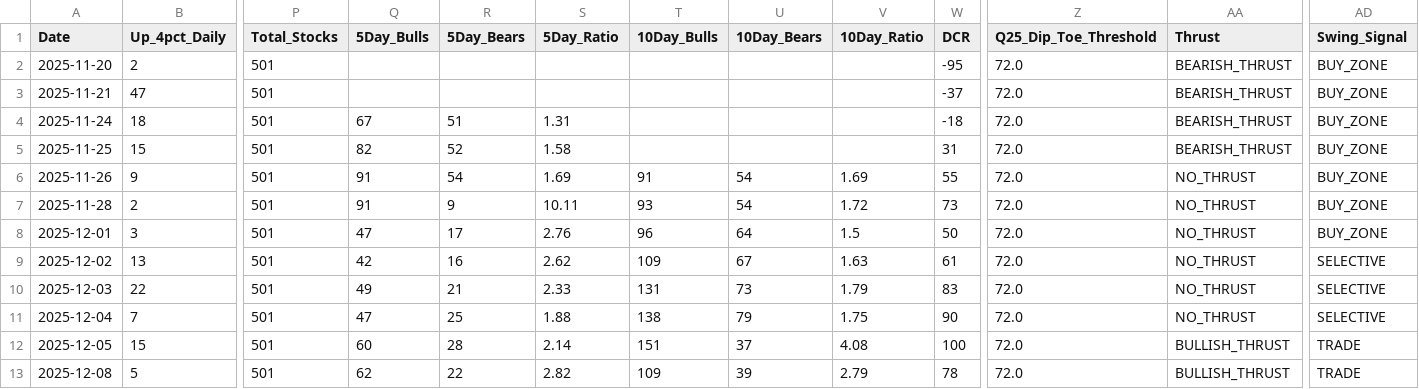
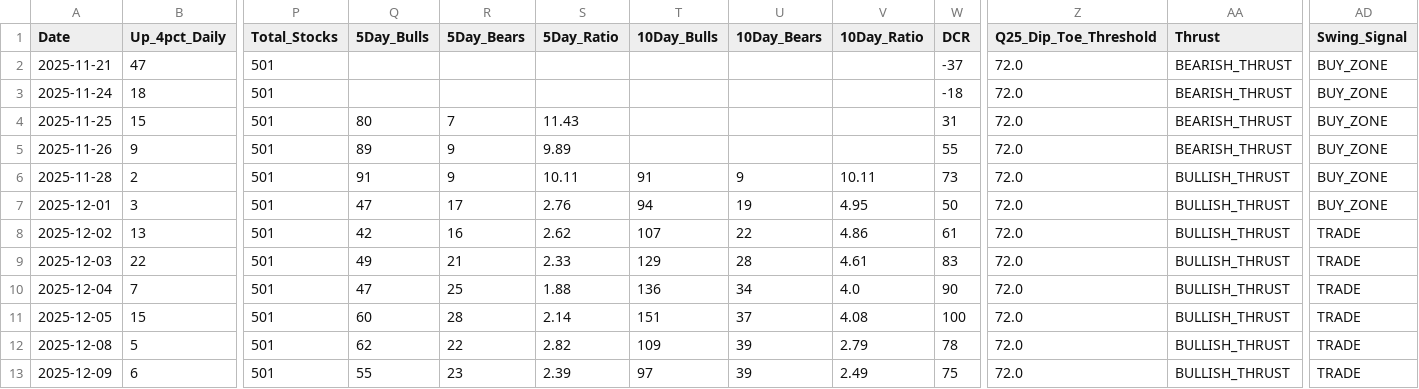
Before and after one commit to Vineh20/market-breadth, a CSV file: docs/market_breadth_200d_REAL.csv, drawn as a sheet; only a part is shown, gaps mark what is left out; the shorter side is filled out with more unchanged rows; removed rows and columns are numbered as before the commit, all else as after; rows hold the shown columns only; the diff covers the shown part only; the diff names each change by its address in the sheet, - before the commit and + after, or states it on an @@ line.

```diff
--- a/docs/market_breadth_200d_REAL.csv
+++ b/docs/market_breadth_200d_REAL.csv
-row 2: 2025-11-20 | 2 | 501 |  |  |  |  |  |  | -95 | 72.0 | BEARISH_THRUST | BUY_ZONE
-Q3 (5Day_Bulls): 67
+Q3 (5Day_Bulls): (empty)
-R3 (5Day_Bears): 51
+R3 (5Day_Bears): (empty)
-S3 (5Day_Ratio): 1.31
+S3 (5Day_Ratio): (empty)
-Q4 (5Day_Bulls): 82
+Q4 (5Day_Bulls): 80
-R4 (5Day_Bears): 52
+R4 (5Day_Bears): 7
-S4 (5Day_Ratio): 1.58
+S4 (5Day_Ratio): 11.43
-Q5 (5Day_Bulls): 91
+Q5 (5Day_Bulls): 89
-R5 (5Day_Bears): 54
+R5 (5Day_Bears): 9
-S5 (5Day_Ratio): 1.69
+S5 (5Day_Ratio): 9.89
-T5 (10Day_Bulls): 91
+T5 (10Day_Bulls): (empty)
-U5 (10Day_Bears): 54
+U5 (10Day_Bears): (empty)
-V5 (10Day_Ratio): 1.69
+V5 (10Day_Ratio): (empty)
-AA5 (Thrust): NO_THRUST
+AA5 (Thrust): BEARISH_THRUST
-T6 (10Day_Bulls): 93
+T6 (10Day_Bulls): 91
-U6 (10Day_Bears): 54
+U6 (10Day_Bears): 9
-V6 (10Day_Ratio): 1.72
+V6 (10Day_Ratio): 10.11
-AA6:AA10 (Thrust): NO_THRUST
+AA6:AA10 (Thrust): BULLISH_THRUST
-T7 (10Day_Bulls): 96
+T7 (10Day_Bulls): 94
-U7 (10Day_Bears): 64
+U7 (10Day_Bears): 19
-V7 (10Day_Ratio): 1.5
+V7 (10Day_Ratio): 4.95
-T8 (10Day_Bulls): 109
+T8 (10Day_Bulls): 107
-U8 (10Day_Bears): 67
+U8 (10Day_Bears): 22
-V8 (10Day_Ratio): 1.63
+V8 (10Day_Ratio): 4.86
-AD8:AD10 (Swing_Signal): SELECTIVE
+AD8:AD10 (Swing_Signal): TRADE
-T9 (10Day_Bulls): 131
+T9 (10Day_Bulls): 129
-U9 (10Day_Bears): 73
+U9 (10Day_Bears): 28
-V9 (10Day_Ratio): 1.79
+V9 (10Day_Ratio): 4.61
-T10 (10Day_Bulls): 138
+T10 (10Day_Bulls): 136
-U10 (10Day_Bears): 79
+U10 (10Day_Bears): 34
-V10 (10Day_Ratio): 1.75
+V10 (10Day_Ratio): 4.0
```
Also changed, not shown: 1 added row elsewhere in this file, market_breadth_200d_REAL.csv, 2 other files.
